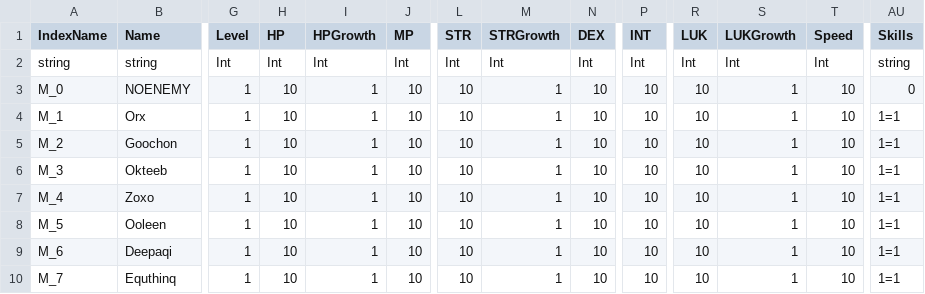
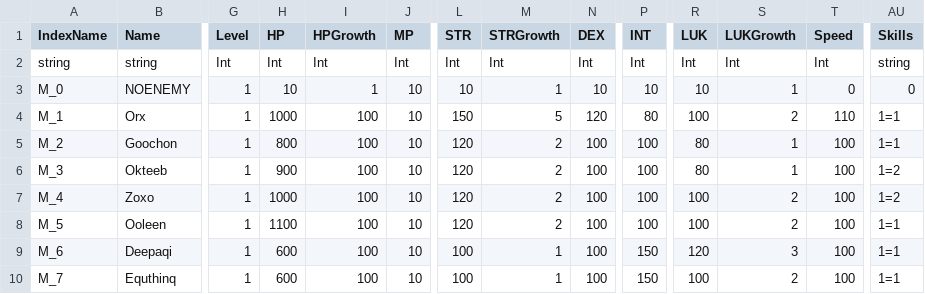
Before and after one commit to antonyip/MinorFantasy, a CSV file: GameDatabase/MobData.csv, drawn as a sheet; only a part is shown, gaps mark what is left out; the diff covers the shown part only; the diff names each change by its address in the sheet, - before the commit and + after, or states it on an @@ line.

```diff
--- a/GameDatabase/MobData.csv
+++ b/GameDatabase/MobData.csv
-T3 (Speed): 10
+T3 (Speed): 0
-H4 (HP): 10
+H4 (HP): 1000
-I4:I10 (HPGrowth): 1
+I4:I10 (HPGrowth): 100
-L4 (STR): 10
+L4 (STR): 150
-M4 (STRGrowth): 1
+M4 (STRGrowth): 5
-N4 (DEX): 10
+N4 (DEX): 120
-P4 (INT): 10
+P4 (INT): 80
-R4 (LUK): 10
+R4 (LUK): 100
-S4 (LUKGrowth): 1
+S4 (LUKGrowth): 2
-T4 (Speed): 10
+T4 (Speed): 110
-H5 (HP): 10
+H5 (HP): 800
-L5:L8 (STR): 10
+L5:L8 (STR): 120
-M5:M8 (STRGrowth): 1
+M5:M8 (STRGrowth): 2
-N5:N10 (DEX): 10
+N5:N10 (DEX): 100
-P5:P8 (INT): 10
+P5:P8 (INT): 100
-R5:R6 (LUK): 10
+R5:R6 (LUK): 80
-T5:T10 (Speed): 10
+T5:T10 (Speed): 100
-H6 (HP): 10
+H6 (HP): 900
-AU6:AU7 (Skills): 1=1
+AU6:AU7 (Skills): 1=2
-H7 (HP): 10
+H7 (HP): 1000
-R7:R8 (LUK): 10
+R7:R8 (LUK): 100
-S7:S8 (LUKGrowth): 1
+S7:S8 (LUKGrowth): 2
-H8 (HP): 10
+H8 (HP): 1100
-H9:H10 (HP): 10
+H9:H10 (HP): 600
-L9:L10 (STR): 10
+L9:L10 (STR): 100
-P9:P10 (INT): 10
+P9:P10 (INT): 150
-R9 (LUK): 10
+R9 (LUK): 120
-S9 (LUKGrowth): 1
+S9 (LUKGrowth): 3
-R10 (LUK): 10
+R10 (LUK): 100
-S10 (LUKGrowth): 1
+S10 (LUKGrowth): 2
```
Also changed, not shown: 27 edited cells elsewhere in this file, 17 other files.
